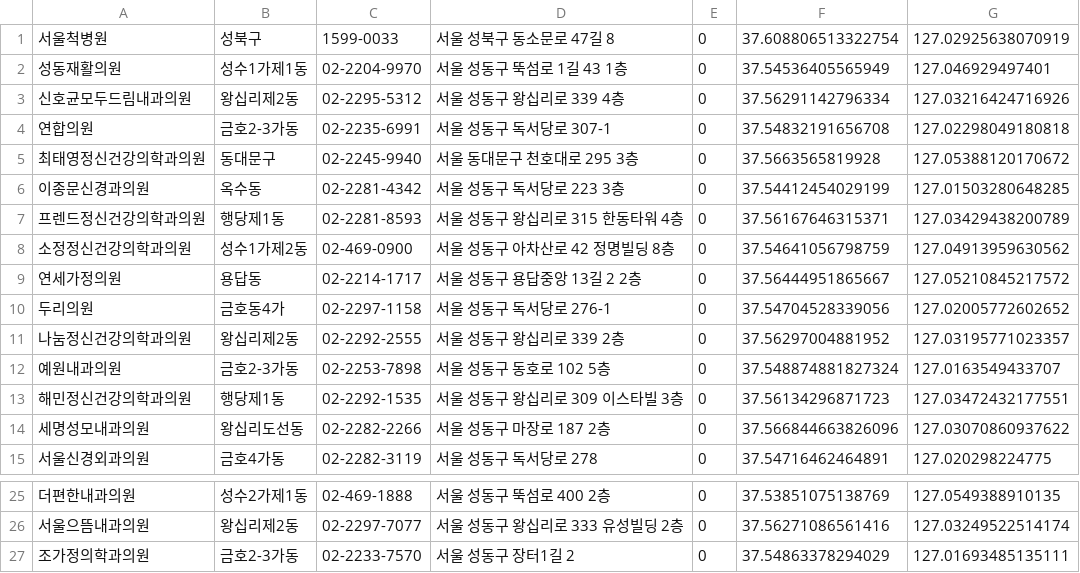
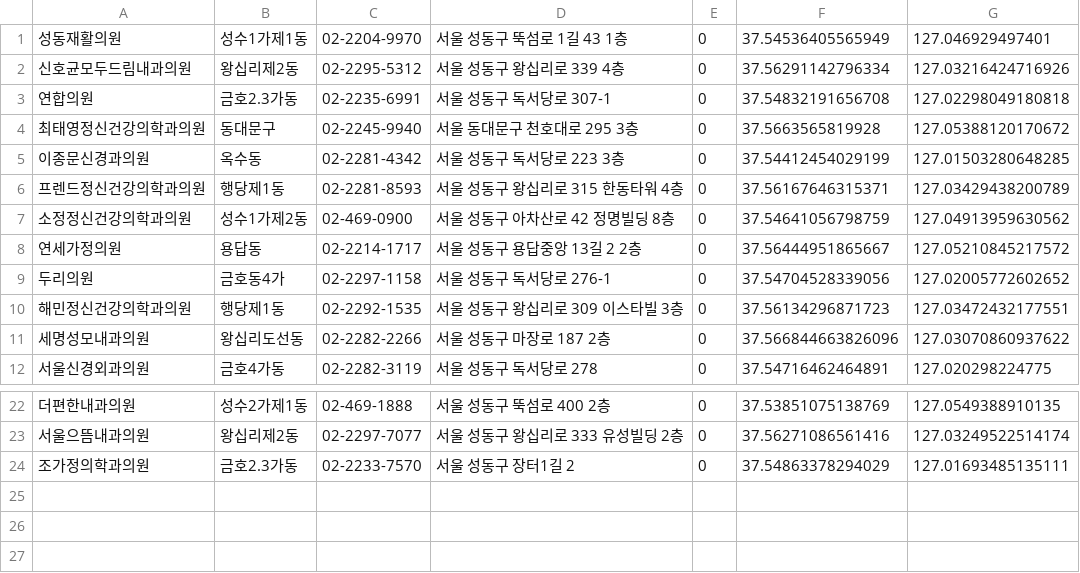
Before and after one commit to soundscape-app/dementia-app, a CSV file: assets/csv/hospital_list.csv, drawn as a sheet; only a part is shown, gaps mark what is left out.

```diff
--- a/assets/csv/hospital_list.csv
+++ b/assets/csv/hospital_list.csv
@@ -1,5 +1,4 @@
-서울척병원,성북구,1599-0033,서울 성북구 동소문로 47길 8,0,37.608806513322754,127.02925638070919
 성동재활의원,성수1가제1동,02-2204-9970,서울 성동구 뚝섬로 1길 43 1층,0,37.54536405565949,127.046929497401
 신호균모두드림내과의원,왕십리제2동,02-2295-5312,서울 성동구 왕십리로 339 4층,0,37.56291142796334,127.03216424716926
-연합의원,"금호2-3가동",02-2235-6991,서울 성동구 독서당로 307-1,0,37.54832191656708,127.02298049180818
+연합의원,금호2.3가동,02-2235-6991,서울 성동구 독서당로 307-1,0,37.54832191656708,127.02298049180818
 최태영정신건강의학과의원,동대문구,02-2245-9940,서울 동대문구 천호대로 295 3층,0,37.5663565819928,127.05388120170672
@@ -10,4 +9,2 @@
 두리의원,금호동4가,02-2297-1158,서울 성동구 독서당로 276-1,0,37.54704528339056,127.02005772602652
-나눔정신건강의학과의원,왕십리제2동,02-2292-2555,서울 성동구 왕십리로 339 2층,0,37.56297004881952,127.03195771023357
-예원내과의원,"금호2-3가동",02-2253-7898,서울 성동구 동호로 102 5층,0,37.548874881827324,127.0163549433707
 해민정신건강의학과의원,행당제1동,02-2292-1535,서울 성동구 왕십리로 309 이스타빌 3층,0,37.56134296871723,127.03472432177551
@@ -26,2 +23,2 @@
 서울으뜸내과의원,왕십리제2동,02-2297-7077,서울 성동구 왕십리로 333 유성빌딩 2층,0,37.56271086561416,127.03249522514174
-조가정의학과의원,"금호2-3가동",02-2233-7570,서울 성동구 장터1길 2,0,37.54863378294029,127.01693485135111
+조가정의학과의원,금호2.3가동,02-2233-7570,서울 성동구 장터1길 2,0,37.54863378294029,127.01693485135111
```
Also changed, not shown: 9 other files.
